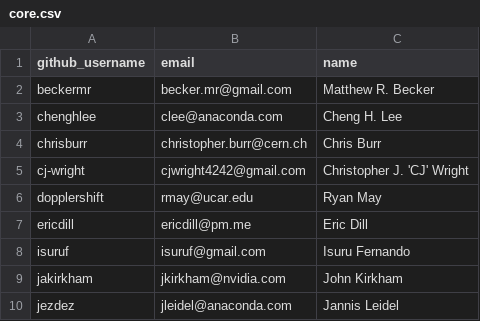
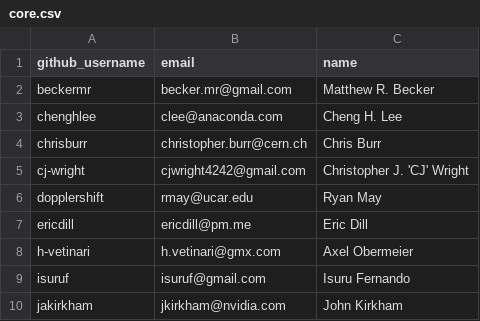
Before and after one commit to conda-forge/governance, a CSV file: src/core.csv, drawn as a sheet; only a part is shown; the shorter side is filled out with more unchanged rows; the diff names each change by its address in the sheet, - before the commit and + after, or states it on an @@ line.

Commit message:
Merge pull request #1975 from h-vetinari/self
add myself to src/core.csv

```diff
--- a/src/core.csv
+++ b/src/core.csv
+row 8: h-vetinari | h.vetinari@gmx.com | Axel Obermeier
```
